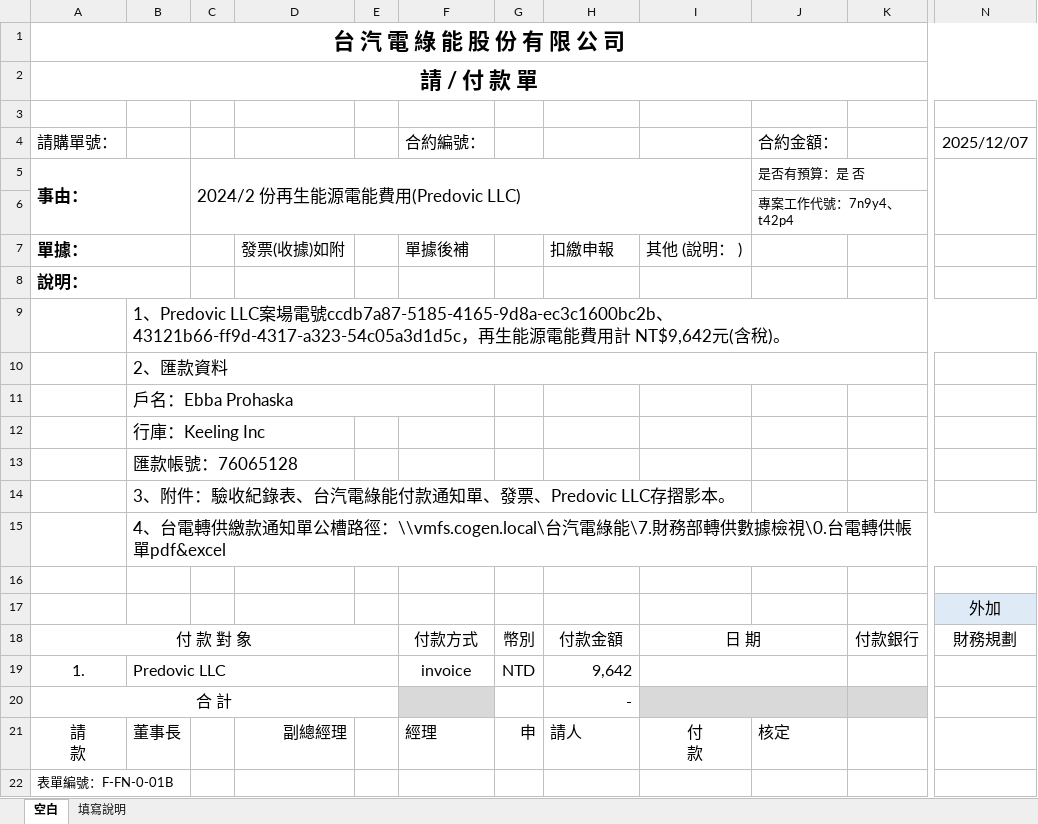
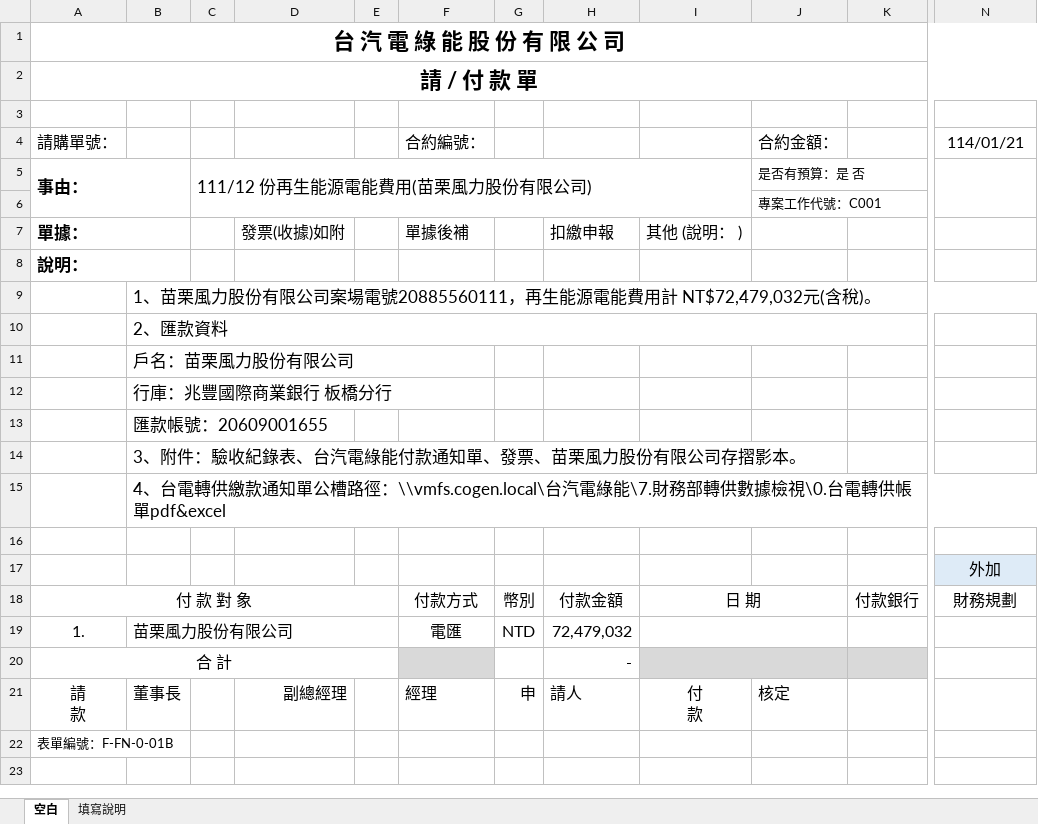
Before and after one commit to Tzutung-0730/ExcelTester, an Excel workbook: ExcelTester/bin/Debug/net8.0-windows/Templates/台汽綠能_電業公司_請付款單範本1.xlsx, sheet 空白, drawn as a sheet; only a part is shown, gaps mark what is left out; values as stored, in another font and other column widths than the file's, no borders; charts and pictures not drawn; the diff names each change by its address in the sheet, - before the commit and + after, or states it on an @@ line.

```diff
--- a/ExcelTester/bin/Debug/net8.0-windows/Templates/台汽綠能_電業公司_請付款單範本1.xlsx (sheet 空白)
+++ b/ExcelTester/bin/Debug/net8.0-windows/Templates/台汽綠能_電業公司_請付款單範本1.xlsx (sheet 空白)
-N4: 2025/12/07
+N4: 114/01/21
-C5: 2024/2 份再生能源電能費用(Predovic LLC)
+C5: 111/12 份再生能源電能費用(苗栗風力股份有限公司)
-J6 (合約金額：): 專案工作代號：7n9y4、t42p4
+J6 (合約金額：): 專案工作代號：C001
-B9: 1、Predovic LLC案場電號ccdb7a87-5185-4165-9d8a-ec3c1600bc2b、43121b66-ff9d-4317-a323-54c05a3d1d5c，再生能源電能費用計 NT$9,642元(…
+B9: 1、苗栗風力股份有限公司案場電號20885560111，再生能源電能費用計 NT$72,479,032元(…
-B11: 戶名：Ebba Prohaska
+B11: 戶名：苗栗風力股份有限公司
-B12: 行庫：Keeling Inc
+B12: 行庫：兆豐國際商業銀行 板橋分行
-B13: 匯款帳號：76065128
+B13: 匯款帳號：20609001655
-B14: 3、附件：驗收紀錄表、台汽電綠能付款通知單、發票、Predovic LLC存摺影本。
+B14: 3、附件：驗收紀錄表、台汽電綠能付款通知單、發票、苗栗風力股份有限公司存摺影本。
-B19: Predovic LLC
+B19: 苗栗風力股份有限公司
-F19 (合約編號：): invoice
+F19 (合約編號：): 電匯
-H19: 9,642
+H19: 72,479,032
```
Also changed, not shown: ExcelTester/bin/Debug/net8.0-windows/Templates/台汽綠能_客戶_統一發票資料單範本1.xlsx, ExcelTester/bin/Debug/net8.0-windows/Templates/台汽綠能_客戶_繳費通知範本1.xlsx, 25 other files.
